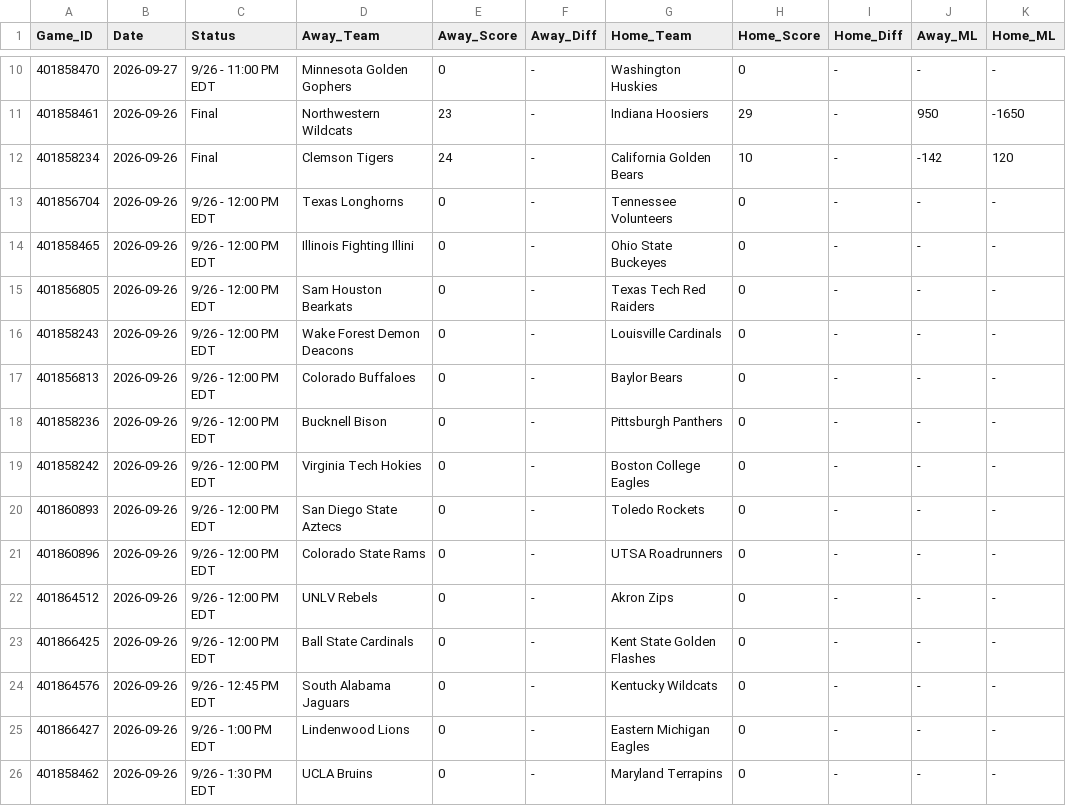
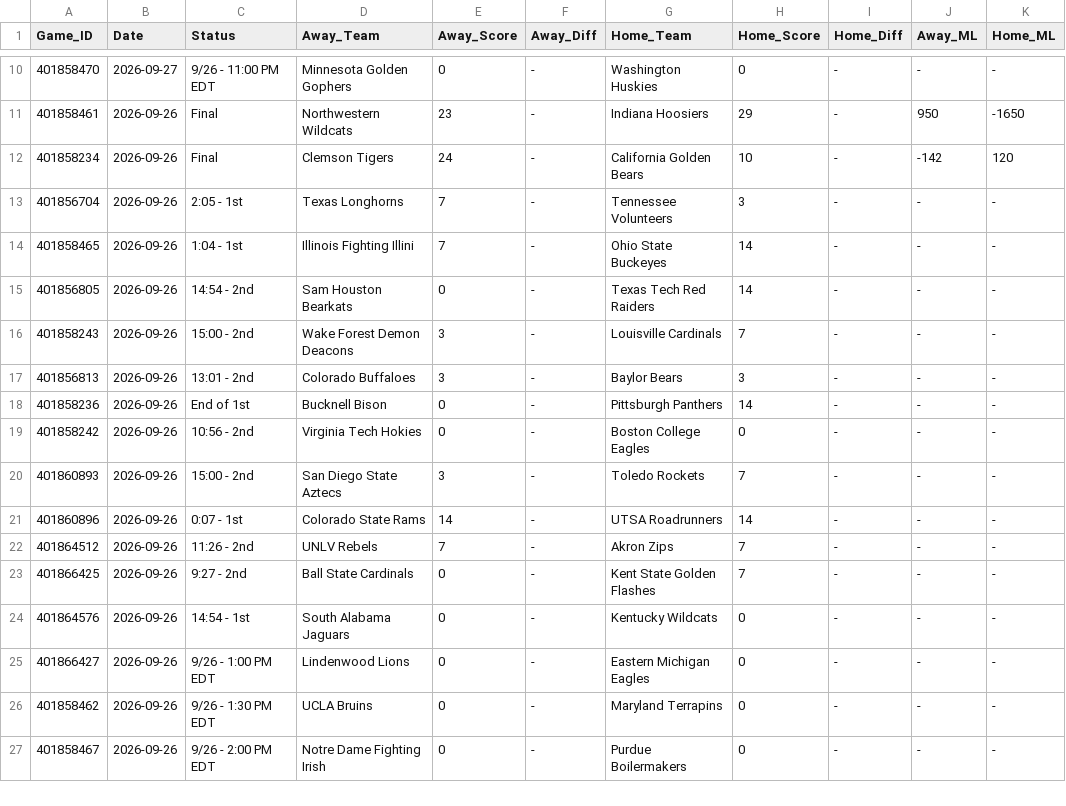
Before and after one commit to danreed001-droid/sport, a CSV file: data/raw/master_cfb_scores.csv, drawn as a sheet; only a part is shown, gaps mark what is left out; the shorter side is filled out with more unchanged rows.

```diff
--- a/data/raw/master_cfb_scores.csv
+++ b/data/raw/master_cfb_scores.csv
@@ -12,14 +12,14 @@ Game_ID,Date,Status,Away_Team,Away_Score,Away_Diff,Home_Team,Home_Score,Home_Dif
 401858234,2026-09-26,Final,Clemson Tigers,24,-,California Golden Bears,10,-,-142,120
-401856704,2026-09-26,9/26 - 12:00 PM EDT,Texas Longhorns,0,-,Tennessee Volunteers,0,-,-,-
-401858465,2026-09-26,9/26 - 12:00 PM EDT,Illinois Fighting Illini,0,-,Ohio State Buckeyes,0,-,-,-
-401856805,2026-09-26,9/26 - 12:00 PM EDT,Sam Houston Bearkats,0,-,Texas Tech Red Raiders,0,-,-,-
-401858243,2026-09-26,9/26 - 12:00 PM EDT,Wake Forest Demon Deacons,0,-,Louisville Cardinals,0,-,-,-
-401856813,2026-09-26,9/26 - 12:00 PM EDT,Colorado Buffaloes,0,-,Baylor Bears,0,-,-,-
-401858236,2026-09-26,9/26 - 12:00 PM EDT,Bucknell Bison,0,-,Pittsburgh Panthers,0,-,-,-
-401858242,2026-09-26,9/26 - 12:00 PM EDT,Virginia Tech Hokies,0,-,Boston College Eagles,0,-,-,-
-401860893,2026-09-26,9/26 - 12:00 PM EDT,San Diego State Aztecs,0,-,Toledo Rockets,0,-,-,-
-401860896,2026-09-26,9/26 - 12:00 PM EDT,Colorado State Rams,0,-,UTSA Roadrunners,0,-,-,-
-401864512,2026-09-26,9/26 - 12:00 PM EDT,UNLV Rebels,0,-,Akron Zips,0,-,-,-
-401866425,2026-09-26,9/26 - 12:00 PM EDT,Ball State Cardinals,0,-,Kent State Golden Flashes,0,-,-,-
-401864576,2026-09-26,9/26 - 12:45 PM EDT,South Alabama Jaguars,0,-,Kentucky Wildcats,0,-,-,-
+401856704,2026-09-26,2:05 - 1st,Texas Longhorns,7,-,Tennessee Volunteers,3,-,-,-
+401858465,2026-09-26,1:04 - 1st,Illinois Fighting Illini,7,-,Ohio State Buckeyes,14,-,-,-
+401856805,2026-09-26,14:54 - 2nd,Sam Houston Bearkats,0,-,Texas Tech Red Raiders,14,-,-,-
+401858243,2026-09-26,15:00 - 2nd,Wake Forest Demon Deacons,3,-,Louisville Cardinals,7,-,-,-
+401856813,2026-09-26,13:01 - 2nd,Colorado Buffaloes,3,-,Baylor Bears,3,-,-,-
+401858236,2026-09-26,End of 1st,Bucknell Bison,0,-,Pittsburgh Panthers,14,-,-,-
+401858242,2026-09-26,10:56 - 2nd,Virginia Tech Hokies,0,-,Boston College Eagles,0,-,-,-
+401860893,2026-09-26,15:00 - 2nd,San Diego State Aztecs,3,-,Toledo Rockets,7,-,-,-
+401860896,2026-09-26,0:07 - 1st,Colorado State Rams,14,-,UTSA Roadrunners,14,-,-,-
+401864512,2026-09-26,11:26 - 2nd,UNLV Rebels,7,-,Akron Zips,7,-,-,-
+401866425,2026-09-26,9:27 - 2nd,Ball State Cardinals,0,-,Kent State Golden Flashes,7,-,-,-
+401864576,2026-09-26,14:54 - 1st,South Alabama Jaguars,0,-,Kentucky Wildcats,0,-,-,-
 401866427,2026-09-26,9/26 - 1:00 PM EDT,Lindenwood Lions,0,-,Eastern Michigan Eagles,0,-,-,-
```
Also changed, not shown: data/raw/master_mlb_scores.csv, 6 other files.
